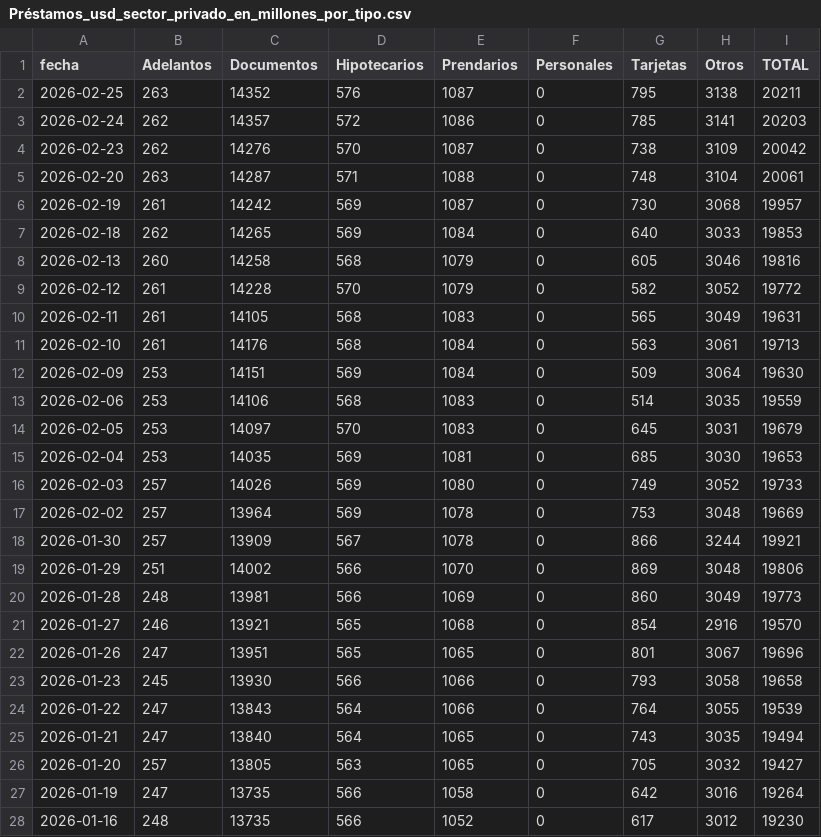
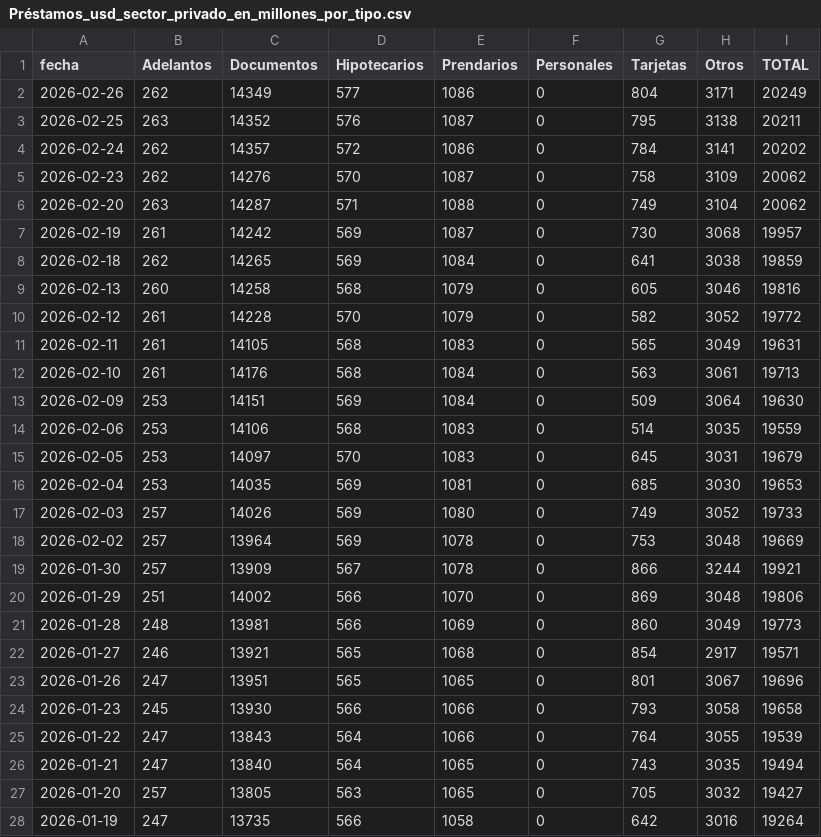
Before and after one commit to jesusrobles824/Automatizacion-de-Datos-y-Proyectos-BI, a CSV file: Automatización de Datos/Préstamos_usd_sector_privado_en_millones_por_tipo.csv, drawn as a sheet; only a part is shown; the shorter side is filled out with more unchanged rows.

```diff
--- a/Automatización de Datos/Préstamos_usd_sector_privado_en_millones_por_tipo.csv
+++ b/Automatización de Datos/Préstamos_usd_sector_privado_en_millones_por_tipo.csv
@@ -1,8 +1,9 @@
 fecha,Adelantos,Documentos,Hipotecarios,Prendarios,Personales,Tarjetas,Otros,TOTAL
+2026-02-26,262,14349,577,1086,0,804,3171,20249
 2026-02-25,263,14352,576,1087,0,795,3138,20211
-2026-02-24,262,14357,572,1086,0,785,3141,20203
-2026-02-23,262,14276,570,1087,0,738,3109,20042
-2026-02-20,263,14287,571,1088,0,748,3104,20061
+2026-02-24,262,14357,572,1086,0,784,3141,20202
+2026-02-23,262,14276,570,1087,0,758,3109,20062
+2026-02-20,263,14287,571,1088,0,749,3104,20062
 2026-02-19,261,14242,569,1087,0,730,3068,19957
-2026-02-18,262,14265,569,1084,0,640,3033,19853
+2026-02-18,262,14265,569,1084,0,641,3038,19859
 2026-02-13,260,14258,568,1079,0,605,3046,19816
@@ -20,3 +21,3 @@ fecha,Adelantos,Documentos,Hipotecarios,Prendarios,Personales,Tarjetas,Otros,TOT
 2026-01-28,248,13981,566,1069,0,860,3049,19773
-2026-01-27,246,13921,565,1068,0,854,2916,19570
+2026-01-27,246,13921,565,1068,0,854,2917,19571
 2026-01-26,247,13951,565,1065,0,801,3067,19696
```
Also changed, not shown: Automatización de Datos/ADRs_Precios.csv, Automatización de Datos/ADRs_variacion_porcentual_diaria.csv, 8 other files.
